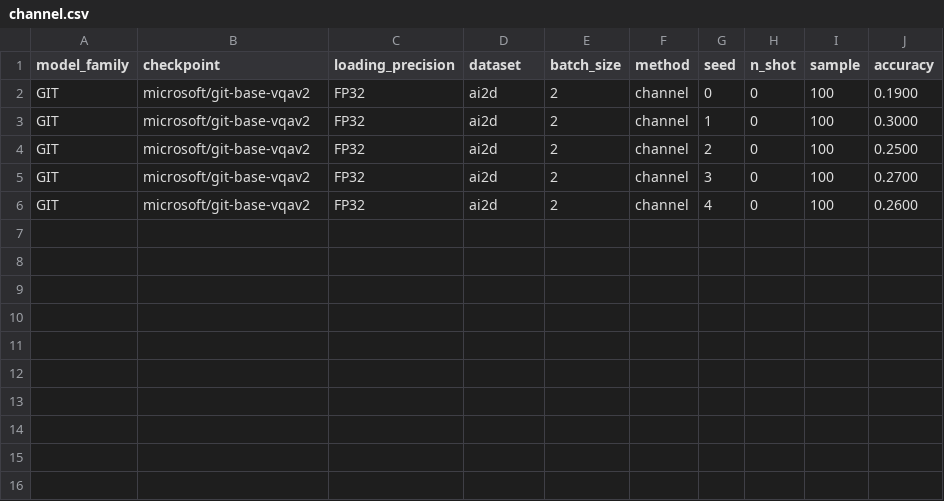
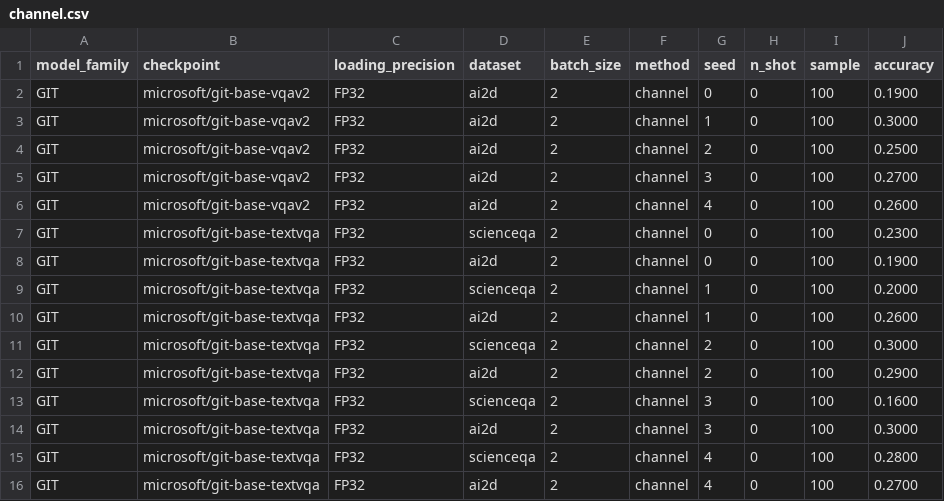
Before and after one commit to souradipp76/MM-PoE, a CSV file: results/channel.csv, drawn as a sheet.

```diff
--- a/results/channel.csv
+++ b/results/channel.csv
@@ -6 +6,11 @@ GIT,microsoft/git-base-vqav2,FP32,ai2d,2,channel,3,0,100,0.2700
 GIT,microsoft/git-base-vqav2,FP32,ai2d,2,channel,4,0,100,0.2600
+GIT,microsoft/git-base-textvqa,FP32,scienceqa,2,channel,0,0,100,0.2300
+GIT,microsoft/git-base-textvqa,FP32,ai2d,2,channel,0,0,100,0.1900
+GIT,microsoft/git-base-textvqa,FP32,scienceqa,2,channel,1,0,100,0.2000
+GIT,microsoft/git-base-textvqa,FP32,ai2d,2,channel,1,0,100,0.2600
+GIT,microsoft/git-base-textvqa,FP32,scienceqa,2,channel,2,0,100,0.3000
+GIT,microsoft/git-base-textvqa,FP32,ai2d,2,channel,2,0,100,0.2900
+GIT,microsoft/git-base-textvqa,FP32,scienceqa,2,channel,3,0,100,0.1600
+GIT,microsoft/git-base-textvqa,FP32,ai2d,2,channel,3,0,100,0.3000
+GIT,microsoft/git-base-textvqa,FP32,scienceqa,2,channel,4,0,100,0.2800
+GIT,microsoft/git-base-textvqa,FP32,ai2d,2,channel,4,0,100,0.2700
```
Also changed, not shown: results/calibration.csv, results/multiple_choice_prompt.csv, 2 other files.
